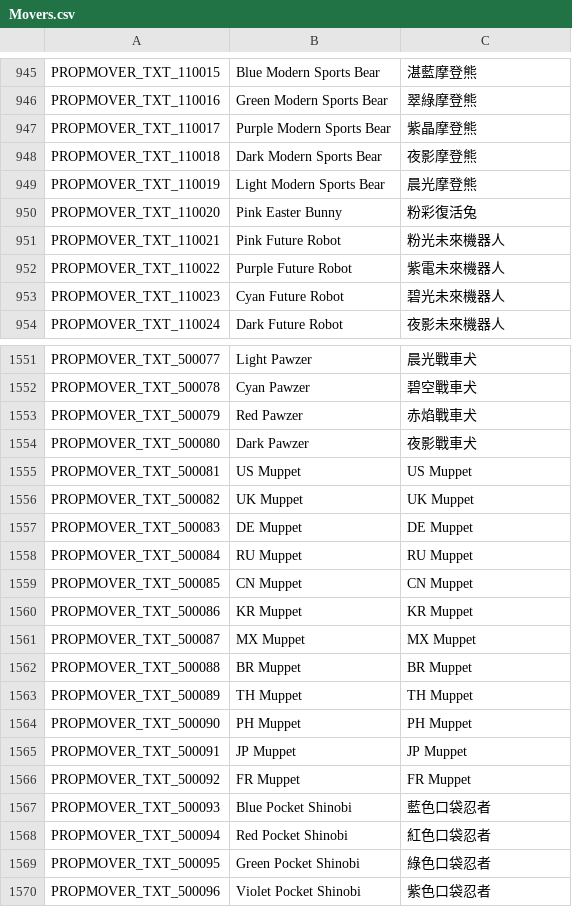
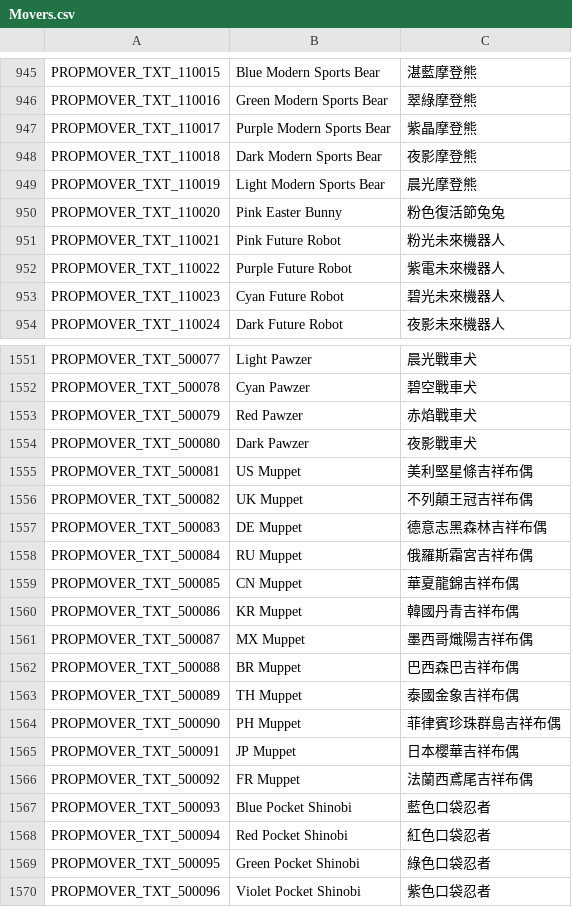
Before and after one commit to Charybdis-Flyff/Flyff-Universe-Translations, a CSV file: Traditional_Chinese/Movers.csv, drawn as a sheet; only a part is shown, gaps mark what is left out.

```diff
--- a/Traditional_Chinese/Movers.csv
+++ b/Traditional_Chinese/Movers.csv
@@ -949,3 +949,3 @@ PROPMOVER_TXT_110018,Dark Modern Sports Bear,夜影摩登熊
 PROPMOVER_TXT_110019,Light Modern Sports Bear,晨光摩登熊
-PROPMOVER_TXT_110020,Pink Easter Bunny,粉彩復活兔
+PROPMOVER_TXT_110020,Pink Easter Bunny,粉色復活節兔兔
 PROPMOVER_TXT_110021,Pink Future Robot,粉光未來機器人
@@ -1554,14 +1554,14 @@ PROPMOVER_TXT_500079,Red Pawzer,赤焰戰車犬
 PROPMOVER_TXT_500080,Dark Pawzer,夜影戰車犬
-PROPMOVER_TXT_500081,US Muppet,US Muppet
-PROPMOVER_TXT_500082,UK Muppet,UK Muppet
-PROPMOVER_TXT_500083,DE Muppet,DE Muppet
-PROPMOVER_TXT_500084,RU Muppet,RU Muppet
-PROPMOVER_TXT_500085,CN Muppet,CN Muppet
-PROPMOVER_TXT_500086,KR Muppet,KR Muppet
-PROPMOVER_TXT_500087,MX Muppet,MX Muppet
-PROPMOVER_TXT_500088,BR Muppet,BR Muppet
-PROPMOVER_TXT_500089,TH Muppet,TH Muppet
-PROPMOVER_TXT_500090,PH Muppet,PH Muppet
-PROPMOVER_TXT_500091,JP Muppet,JP Muppet
-PROPMOVER_TXT_500092,FR Muppet,FR Muppet
+PROPMOVER_TXT_500081,US Muppet,美利堅星條吉祥布偶
+PROPMOVER_TXT_500082,UK Muppet,不列顛王冠吉祥布偶
+PROPMOVER_TXT_500083,DE Muppet,德意志黑森林吉祥布偶
+PROPMOVER_TXT_500084,RU Muppet,俄羅斯霜宮吉祥布偶
+PROPMOVER_TXT_500085,CN Muppet,華夏龍錦吉祥布偶
+PROPMOVER_TXT_500086,KR Muppet,韓國丹青吉祥布偶
+PROPMOVER_TXT_500087,MX Muppet,墨西哥熾陽吉祥布偶
+PROPMOVER_TXT_500088,BR Muppet,巴西森巴吉祥布偶
+PROPMOVER_TXT_500089,TH Muppet,泰國金象吉祥布偶
+PROPMOVER_TXT_500090,PH Muppet,菲律賓珍珠群島吉祥布偶
+PROPMOVER_TXT_500091,JP Muppet,日本櫻華吉祥布偶
+PROPMOVER_TXT_500092,FR Muppet,法蘭西鳶尾吉祥布偶
 PROPMOVER_TXT_500093,Blue Pocket Shinobi,藍色口袋忍者
```
Also changed, not shown: Traditional_Chinese/DungeonQuests.csv, Traditional_Chinese/Quests.csv, 32 other files.
